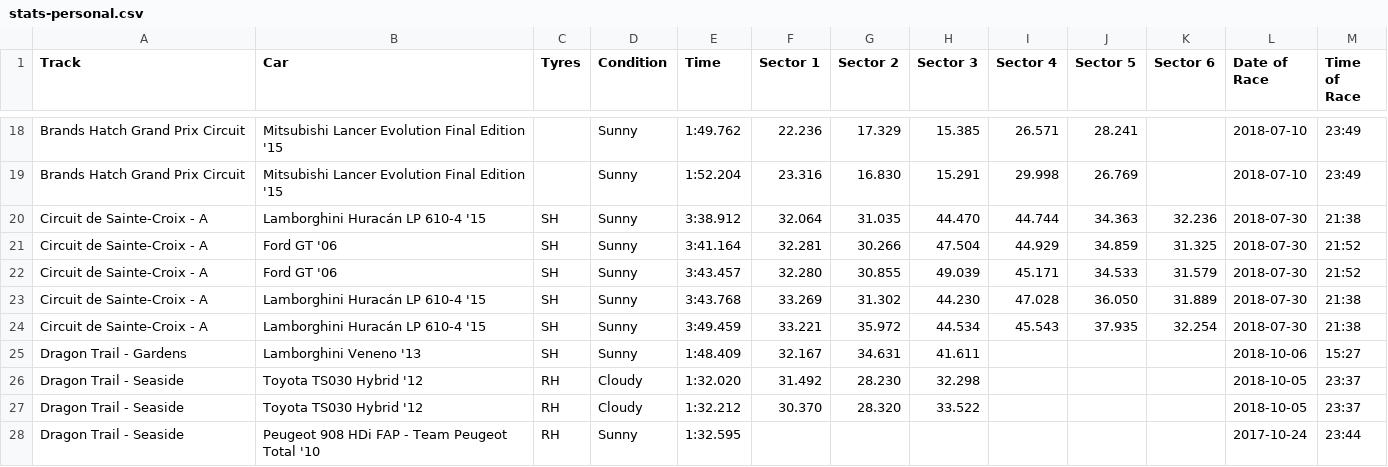
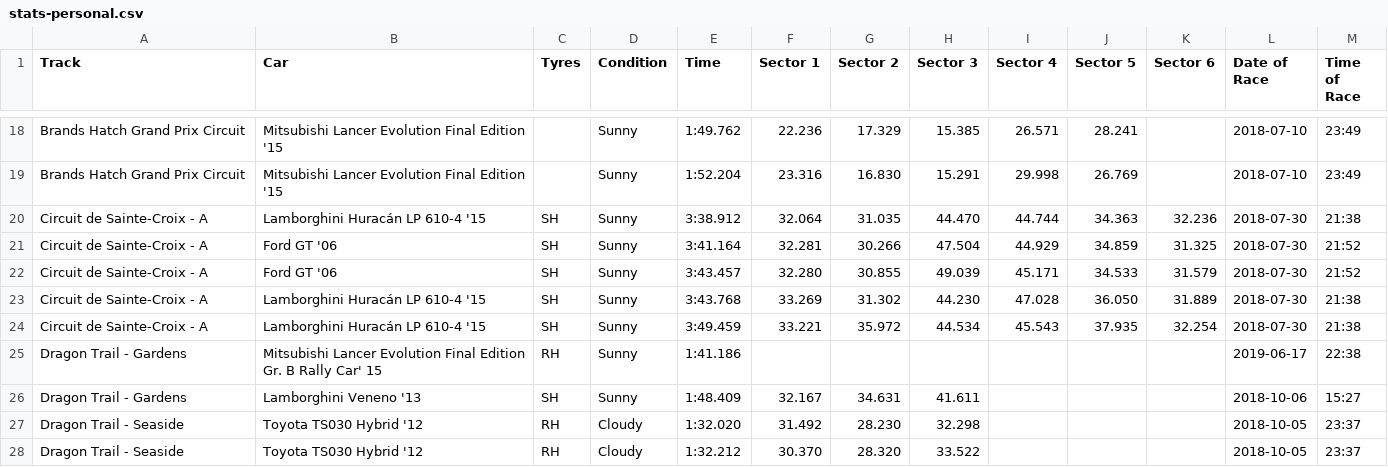
Before and after one commit to cncplyr/datasets-games, a CSV file: ps4/gran-turismo-sport/stats-personal.csv, drawn as a sheet; only a part is shown, gaps mark what is left out; the shorter side is filled out with more unchanged rows; the diff names each change by its address in the sheet, - before the commit and + after, or states it on an @@ line.

Commit message:
Update stats-personal.csv

```diff
--- a/ps4/gran-turismo-sport/stats-personal.csv
+++ b/ps4/gran-turismo-sport/stats-personal.csv
+row 25: Dragon Trail - Gardens | Mitsubishi Lancer Evolution Final Edition Gr. B Rally Car' 15 | RH | Sunny | 1:41.186 |  |  |  |  |  |  | 2019-06-17 | 22:38
```
